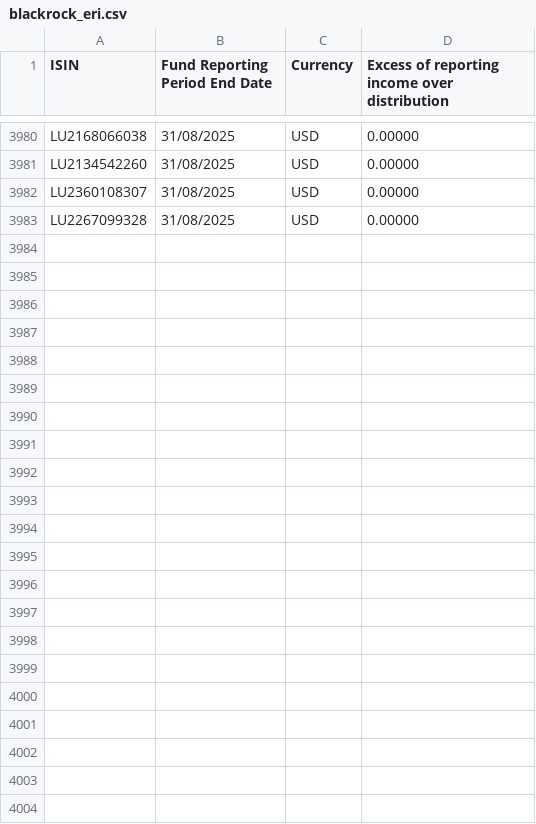
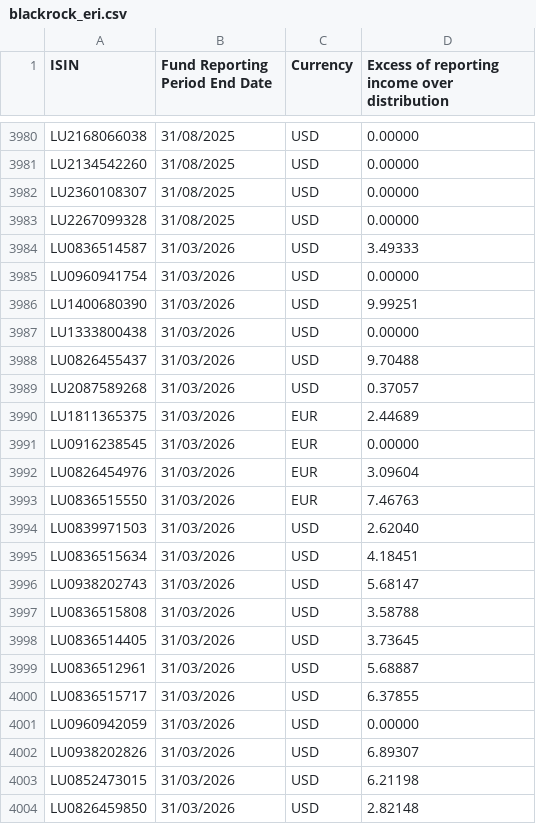
Before and after one commit to cgt-calc/capital-gains-calculator, a CSV file: cgt_calc/resources/eri/blackrock_eri.csv, drawn as a sheet; only a part is shown, gaps mark what is left out.

Commit message:
Add iShares and BlackRock Global Index Funds ERI for periods to March 2026
Import five provider reports with scripts/import_eri_reports.py:
iShares II plc (31 October 2025), iShares V plc (30 November 2025),
iShares plc (28 February 2026), iShares VI plc (31 March 2026) and
BlackRock Global Index Funds (31 March 2026). 493 rows added, none
changed. Update the bundled-data years in docs/offshore-funds.md.

```diff
--- a/cgt_calc/resources/eri/blackrock_eri.csv
+++ b/cgt_calc/resources/eri/blackrock_eri.csv
@@ -3983 +3983,22 @@ LU2360108307,31/08/2025,USD,0.00000
 LU2267099328,31/08/2025,USD,0.00000
+LU0836514587,31/03/2026,USD,3.49333
+LU0960941754,31/03/2026,USD,0.00000
+LU1400680390,31/03/2026,USD,9.99251
+LU1333800438,31/03/2026,USD,0.00000
+LU0826455437,31/03/2026,USD,9.70488
+LU2087589268,31/03/2026,USD,0.37057
+LU1811365375,31/03/2026,EUR,2.44689
+LU0916238545,31/03/2026,EUR,0.00000
+LU0826454976,31/03/2026,EUR,3.09604
+LU0836515550,31/03/2026,EUR,7.46763
+LU0839971503,31/03/2026,USD,2.62040
+LU0836515634,31/03/2026,USD,4.18451
+LU0938202743,31/03/2026,USD,5.68147
+LU0836515808,31/03/2026,USD,3.58788
+LU0836514405,31/03/2026,USD,3.73645
+LU0836512961,31/03/2026,USD,5.68887
+LU0836515717,31/03/2026,USD,6.37855
+LU0960942059,31/03/2026,USD,0.00000
+LU0938202826,31/03/2026,USD,6.89307
+LU0852473015,31/03/2026,USD,6.21198
+LU0826459850,31/03/2026,USD,2.82148
```
Also changed, not shown: 2 other files.
